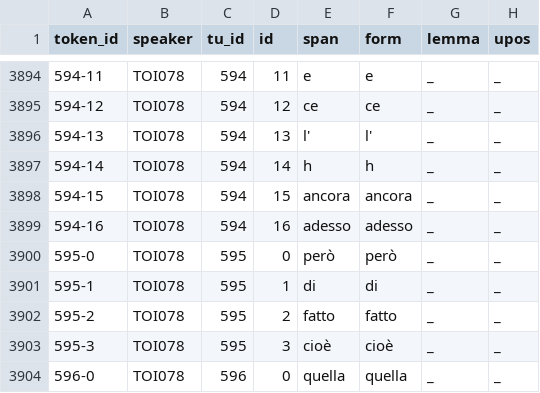
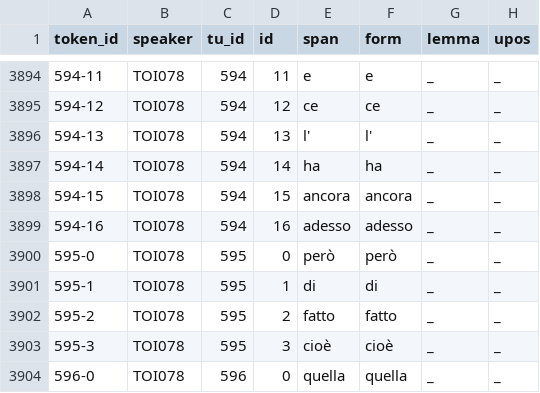
Before and after one commit to KIParla/ParlaTO, a TSV file: tsv/PTD017.vert.tsv, drawn as a sheet; only a part is shown, gaps mark what is left out; the diff names each change by its address in the sheet, - before the commit and + after, or states it on an @@ line.

```diff
--- a/tsv/PTD017.vert.tsv
+++ b/tsv/PTD017.vert.tsv
-E3897 (span): h
+E3897 (span): ha
-F3897 (form): h
+F3897 (form): ha
```
Also changed, not shown: tsv/PTA013.vert.tsv, tsv/PTB023.vert.tsv, 29 other files.
